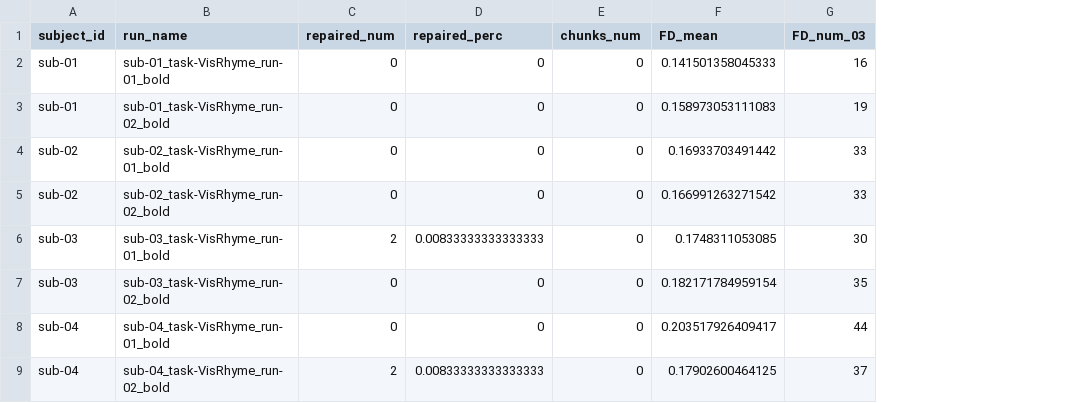
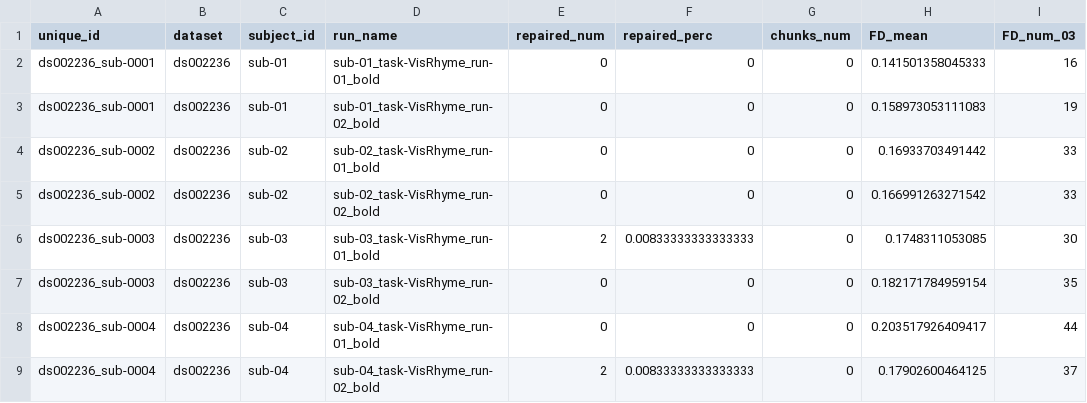
Before and after one commit to hsuanwei-chen/reading-PA-NVIQ, a CSV file: results/fMRI_count_repaired/ds002236_count_repaired.csv, drawn as a sheet; only a part is shown; the diff names each change by its address in the sheet, - before the commit and + after, or states it on an @@ line.

Commit message:
Add unique_id and dataset columns to count_repaired.csv

```diff
--- a/results/fMRI_count_repaired/ds002236_count_repaired.csv
+++ b/results/fMRI_count_repaired/ds002236_count_repaired.csv
+column A (unique_id), rows 2-9: ds002236_sub-0001 | ds002236_sub-0001 | ds002236_sub-0002 | ds002236_sub-0002 | ds002236_sub-0003 | ds002236_sub-0003 | ds002236_sub-0004 | ds002236_sub-0004
+column B (dataset), rows 2-9: all ds002236
```
Also changed, not shown: results/fMRI_count_repaired/ds001486_count_repaired.csv, results/fMRI_count_repaired/ds006239_count_repaired.csv, 1 other file.
